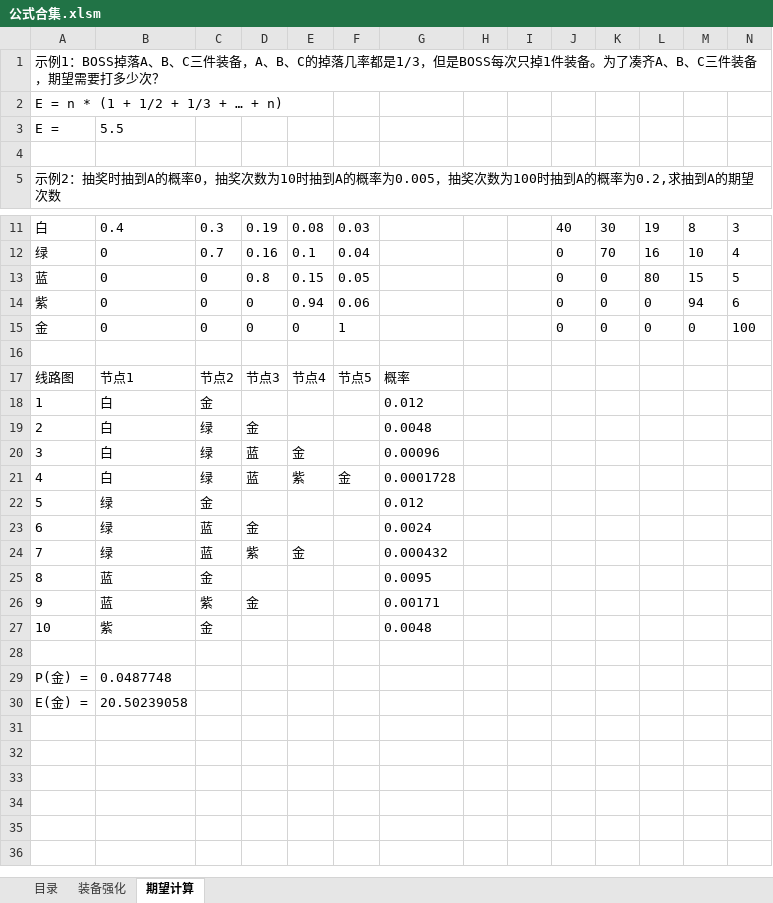
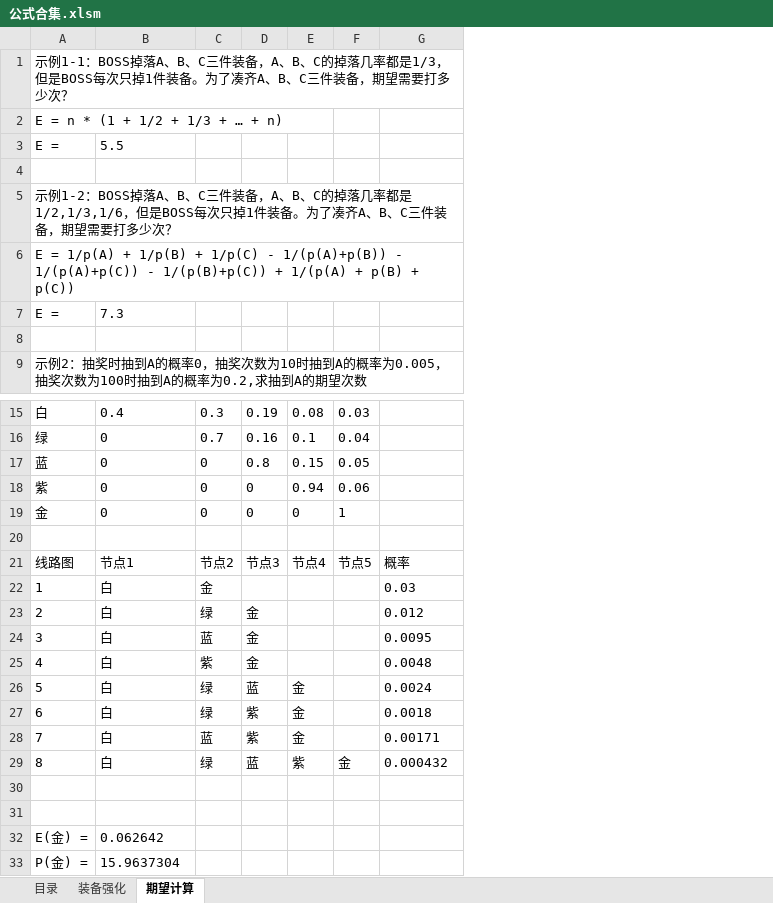
Before and after one commit to tanlike/game, an Excel workbook: 公式合集.xlsm, sheet 期望计算, drawn as a sheet; only a part is shown, gaps mark what is left out; values as stored, in another font and other column widths than the file's, no borders; removed rows and columns are numbered as before the commit, all else as after; the diff names each change by its address in the sheet, - before the commit and + after, or states it on an @@ line.

Commit message:
提交

```diff
--- a/公式合集.xlsm (sheet 期望计算)
+++ b/公式合集.xlsm (sheet 期望计算)
-column H, empty
-column I, empty
-column J, rows 11-15: 40 | 0 | 0 | 0 | 0
-column K, rows 11-15: 30 | 70 | 0 | 0 | 0
-column L, rows 11-15: 19 | 16 | 80 | 0 | 0
-column M, rows 11-15: 8 | 10 | 15 | 94 | 0
-column N, rows 11-15: 3 | 4 | 5 | 6 | 100
@@ column A renumbered from row 1 down @@
+row 4: (empty)
+row 5: 示例1-2：BOSS掉落A、B、C三件装备，A、B、C的掉落几率都是1/2,1/3,1/6，但是BOSS每次只掉1件装备。为了凑齐A、B、C三件装备，期望需要打多少次？
+row 6: E = 1/p(A) + 1/p(B) + 1/p(C) - 1/(p(A)+p(B)) - 1/(p(A)+p(C)) - 1/(p(B)+p(C)) + 1/(p(A) + p(B) + p(C))
+row 7: E = | 7.3
-G22: 0.012
+G22: 0.03
-G23: 0.0048
+G23: 0.012
+row 24: 3 | 白 | 蓝 | 金 |  |  | 0.0095
+row 25: 4 | 白 | 紫 | 金 |  |  | 0.0048
-G26: 0.00096
+G26: 0.0024
+row 27: 6 | 白 | 绿 | 紫 | 金 |  | 0.0018
+row 28: 7 | 白 | 蓝 | 紫 | 金 |  | 0.00171
-G29: 0.0001728
+G29: 0.000432
-row 22: 5 | 绿 | 金 |  |  |  | 0.012
-row 23: 6 | 绿 | 蓝 | 金 |  |  | 0.0024
-row 24: 7 | 绿 | 蓝 | 紫 | 金 |  | 0.000432
-row 25: 8 | 蓝 | 金 |  |  |  | 0.0095
-row 26: 9 | 蓝 | 紫 | 金 |  |  | 0.00171
-row 27: 10 | 紫 | 金 |  |  |  | 0.0048
+row 31: (empty)
-B32: 0.0487748
+B32: 0.062642
-B33: 20.50239058
+B33: 15.9637304
```
